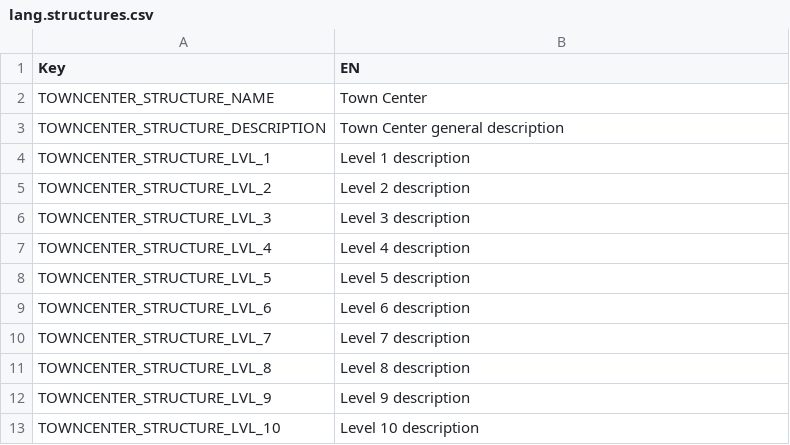
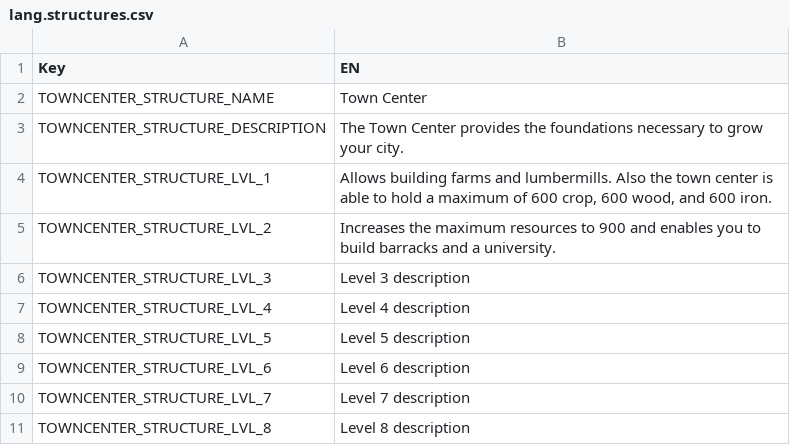
Before and after one commit to giulianob/tribalhero, a CSV file: conf/csv/lang.structures.csv, drawn as a sheet; only a part is shown; the shorter side is filled out with more unchanged rows; the diff names each change by its address in the sheet, - before the commit and + after, or states it on an @@ line.

Commit message:
Small refactorings Fixed a bug when you log in you could possibly never get a city created Fixed a bug where when you upgrade your structure it loses all its labors Added a few descriptions

```diff
--- a/conf/csv/lang.structures.csv
+++ b/conf/csv/lang.structures.csv
-B3 (EN): Town Center general description
+B3 (EN): The Town Center provides the foundations necessary to grow your city.
-B4 (EN): Level 1 description
+B4 (EN): Allows building farms and lumbermills. Also the town center is able to hold a maximum of 600 crop, 600 wood, and 600 iron.
-B5 (EN): Level 2 description
+B5 (EN): Increases the maximum resources to 900 and enables you to build barracks and a university.
```
Also changed, not shown: 22 other files.
